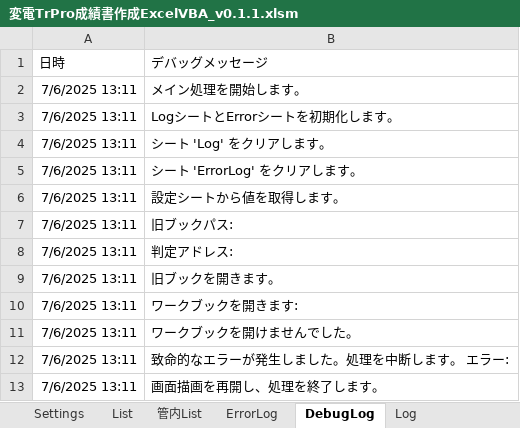
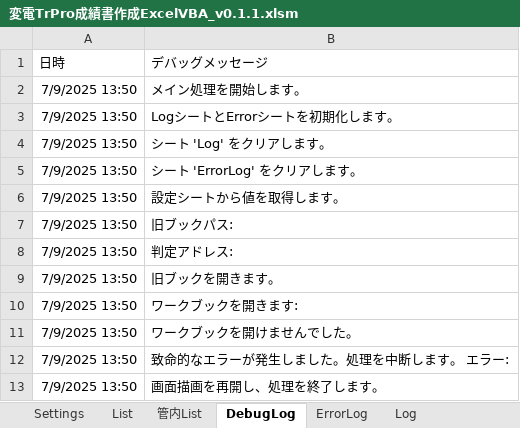
Before and after one commit to sasha232045/VBA-Inspection-Report-Generator, an Excel workbook: dist/変電TrPro成績書作成ExcelVBA_v0.1.1.xlsm, sheet DebugLog, drawn as a sheet; values as stored, in another font and other column widths than the file's, no borders; the diff names each change by its address in the sheet, - before the commit and + after, or states it on an @@ line.

```diff
--- a/dist/変電TrPro成績書作成ExcelVBA_v0.1.1.xlsm (sheet DebugLog)
+++ b/dist/変電TrPro成績書作成ExcelVBA_v0.1.1.xlsm (sheet DebugLog)
@@ sheet tab order changed: Settings | List | 管内List | DebugLog | ErrorLog | Log @@
-A2:A13 (日時): 7/6/2025 13:11
+A2:A13 (日時): 7/9/2025 13:50
```
Also changed, not shown: sheet List, sheet ErrorLog, sheet Settings, sheet Log, 21 other files.
